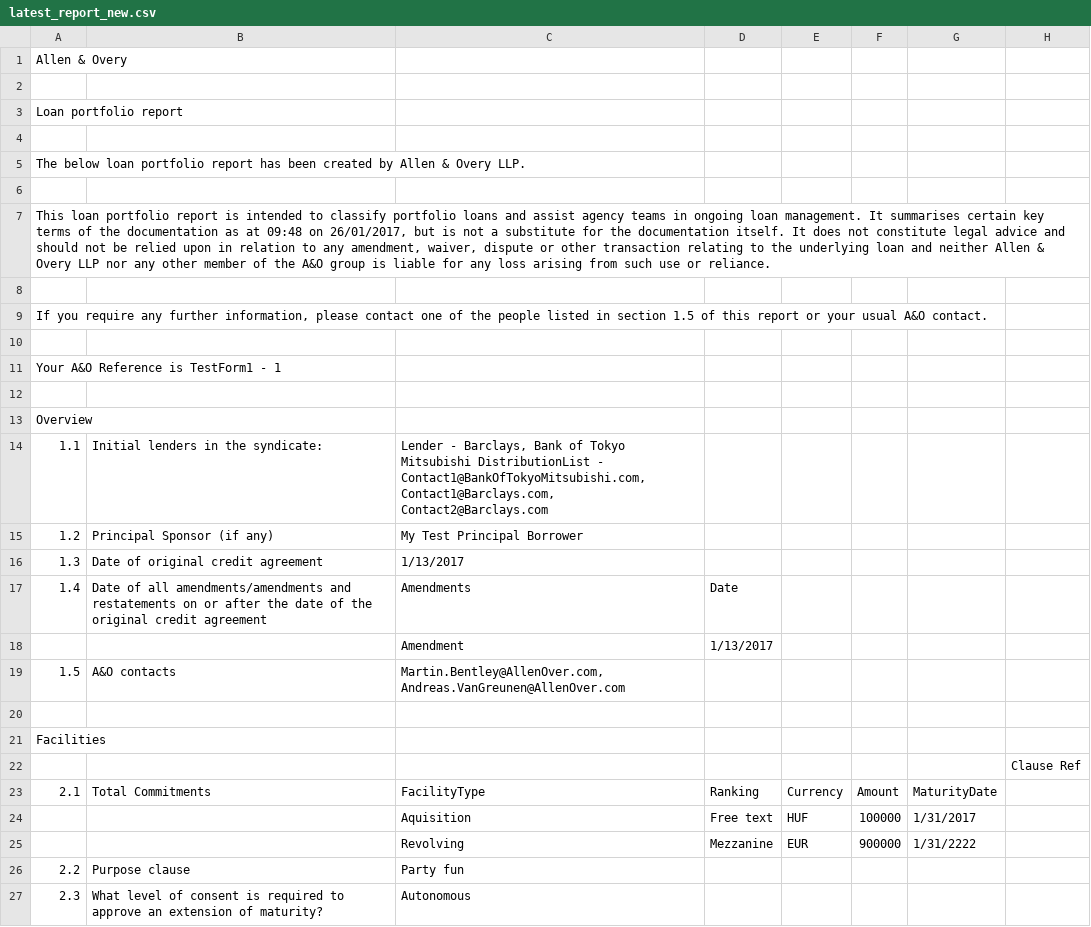
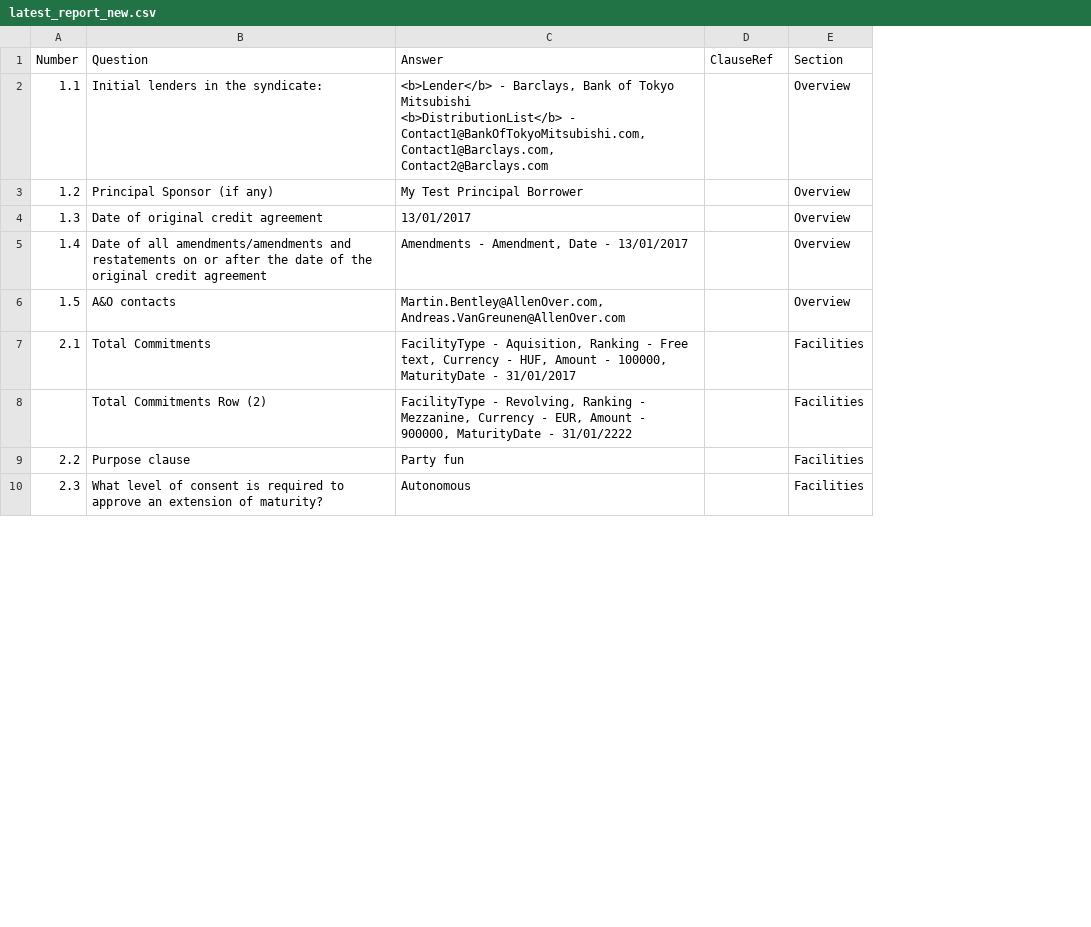
Before and after one commit to neelanshu/pdf-csv-generator, a CSV file: generated/latest_report_new.csv, drawn as a sheet; only a part is shown; removed rows and columns are numbered as before the commit, all else as after; ↵ is a line break in a cell; the diff covers the shown part only; the diff names each change by its address in the sheet, - before the commit and + after, or states it on an @@ line.

Commit message:
alternative implementation with csvhelper - header and values

```diff
--- a/generated/latest_report_new.csv
+++ b/generated/latest_report_new.csv
-column D, row 17: Date; row 23: Ranking
-column E, row 23: Currency
-column F, row 23: Amount
-column G, row 23: MaturityDate
+column E (Section), rows 2-7: Overview | Overview | Overview | Overview | Overview | Facilities; rows 9-10: Facilities | Facilities
-row 1: Allen & Overy
-row 1: (empty)
+row 1: Number | Question | Answer | ClauseRef | Section
-row 3: Loan portfolio report
-row 4: (empty)
-row 5: The below loan portfolio report has been created by Allen & Overy LLP.
-row 6: (empty)
-row 7: This loan portfolio report is intended to classify portfolio loans and assist agency teams in ongoing loan management. It summarises certain key terms of the documentation as at 09:48 on 26/01/2017, but is not a substitute for the documentation itself. It does not constitute legal advice and should not be relied upon in relation to any amendment, waiver, dispute or other transaction relating to the underlying loan and neither Allen & Overy LLP nor any other member of the A&O group is liable for any loss arising from such use or reliance.
-row 8: (empty)
-row 9: If you require any further information, please contact one of the people listed in section 1.5 of this report or your usual A&O contact.
-row 10: (empty)
-row 11: Your A&O Reference is TestForm1 - 1
-row 12: (empty)
-row 13: Overview
-C2 (Answer): Lender - Barclays, Bank of Tokyo Mitsubishi DistributionList - Contact1@BankOfTokyoMitsubishi.com,…
+C2 (Answer): <b>Lender</b> - Barclays, Bank of Tokyo Mitsubishi ↵ <b>DistributionList</b> - Contact1@BankOfTokyoMitsubishi.com,…
-C4 (Answer): 1/13/2017
+C4 (Answer): 13/01/2017
-C5 (Answer): Amendments
+C5 (Answer): Amendments - Amendment, Date - 13/01/2017
-row 18:  |  | Amendment | 1/13/2017
-row 20: (empty)
-row 21: Facilities
-row 22:  |  |  |  |  |  |  | Clause Ref
-C7 (Answer): FacilityType
+C7 (Answer): FacilityType - Aquisition, Ranking - Free text, Currency - HUF, Amount - 100000, MaturityDate - 31/01/2017
-row 24:  |  | Aquisition | Free text | HUF | 100000 | 1/31/2017
-row 25:  |  | Revolving | Mezzanine | EUR | 900000 | 1/31/2222
+row 8:  | Total Commitments Row (2) | FacilityType - Revolving, Ranking - Mezzanine, Currency - EUR, Amount - 900000, MaturityDate - 31/01/2222 |  | Facilities
```
Also changed, not shown: 37 removed rows and 17 edited cells elsewhere in this file, 9 other files.
